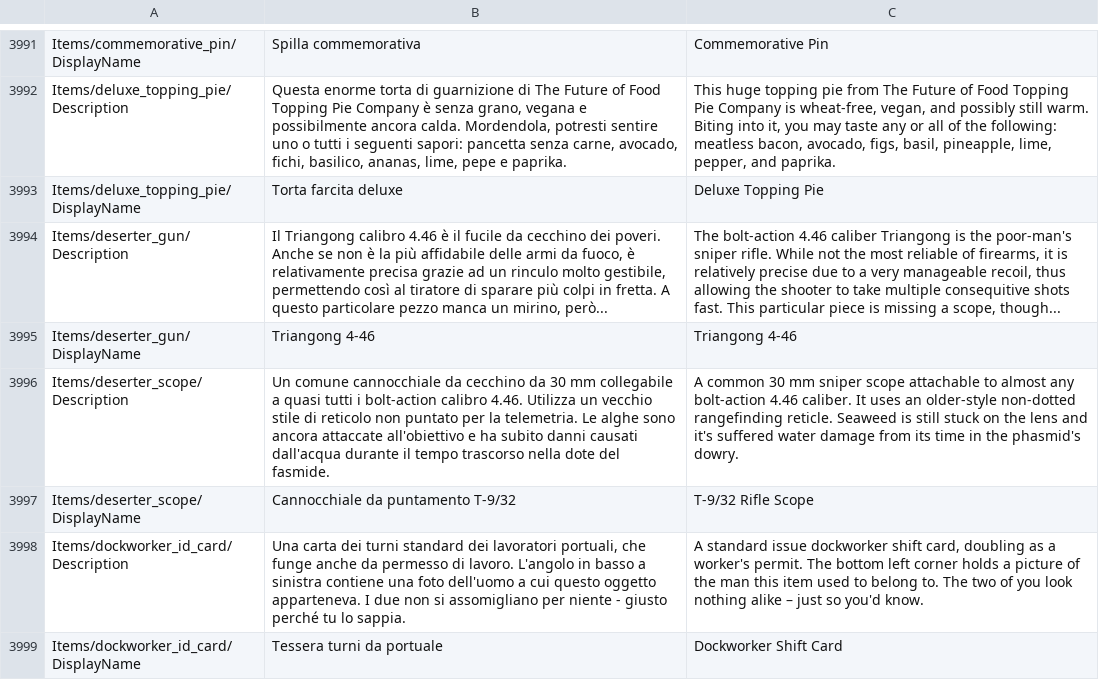
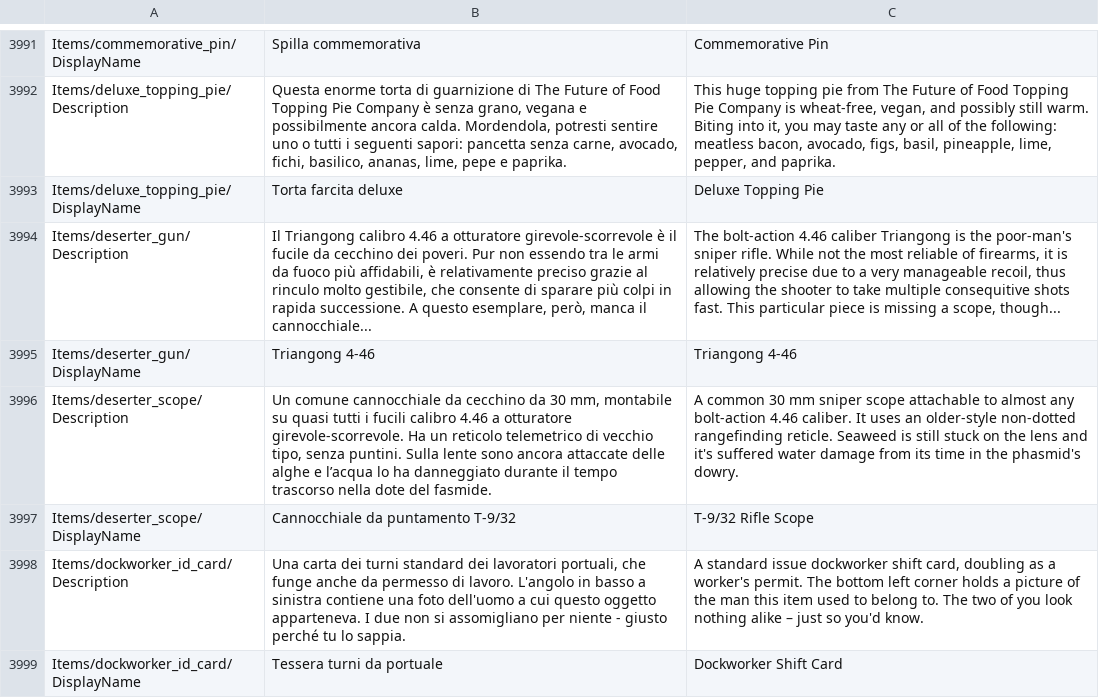
Before and after one commit to SpheralComa441/disco-elysium-traduzione-italiana, a TSV file: traduzione/italiano_General.tsv, drawn as a sheet; only a part is shown, gaps mark what is left out; the diff covers the shown part only; the diff names each change by its address in the sheet, - before the commit and + after, or states it on an @@ line.

```diff
--- a/traduzione/italiano_General.tsv
+++ b/traduzione/italiano_General.tsv
-B3994: …calibro 4.46 è il fucile da cecchino dei poveri. Anche se non è la più affidabile delle armi da fuoco, è relativamente precisa grazie ad un rinculo molto gestibile, permettendo così al tiratore di sparare più colpi in fretta. A questo particolare pezzo manca un mirino, però...
+B3994: …calibro 4.46 a otturatore girevole-scorrevole è il fucile da cecchino dei poveri. Pur non essendo tra le armi da fuoco più affidabili, è relativamente preciso grazie al rinculo molto gestibile, che consente di sparare più colpi in rapida successione. A questo esemplare, però, manca il cannocchiale...
-B3996: …da 30 mm collegabile a quasi tutti i bolt-action calibro 4.46. Utilizza un vecchio stile di reticolo non puntato per la telemetria. Le alghe sono ancora attaccate all'obiettivo e ha subito danni causati dall'acqua durante il…
+B3996: …da 30 mm, montabile su quasi tutti i fucili calibro 4.46 a otturatore girevole-scorrevole. Ha un reticolo telemetrico di vecchio tipo, senza puntini. Sulla lente sono ancora attaccate delle alghe e l’acqua lo ha danneggiato durante il…
```
Also changed, not shown: 68 edited cells elsewhere in this file, 1 other file.
